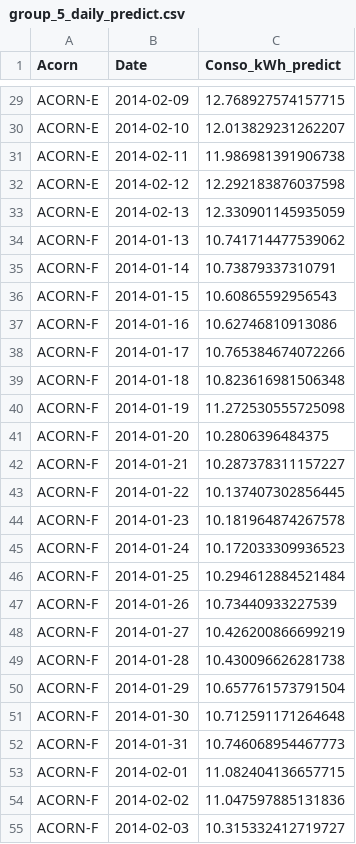
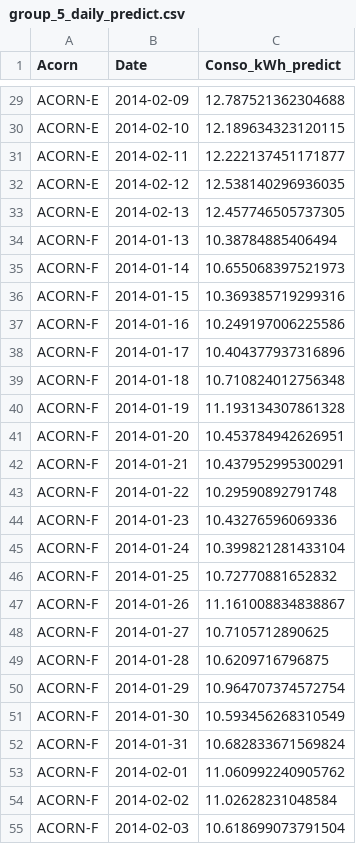
Before and after one commit to baunilhamarga/ei-climat, a CSV file: outputs/group5/predictions/group_5_daily_predict.csv, drawn as a sheet; only a part is shown, gaps mark what is left out; the diff covers the shown part only; the diff names each change by its address in the sheet, - before the commit and + after, or states it on an @@ line.

```diff
--- a/outputs/group5/predictions/group_5_daily_predict.csv
+++ b/outputs/group5/predictions/group_5_daily_predict.csv
-C29 (Conso_kWh_predict): 12.768927574157715
+C29 (Conso_kWh_predict): 12.787521362304688
-C30 (Conso_kWh_predict): 12.013829231262207
+C30 (Conso_kWh_predict): 12.189634323120115
-C31 (Conso_kWh_predict): 11.986981391906738
+C31 (Conso_kWh_predict): 12.222137451171877
-C32 (Conso_kWh_predict): 12.292183876037598
+C32 (Conso_kWh_predict): 12.538140296936035
-C33 (Conso_kWh_predict): 12.330901145935059
+C33 (Conso_kWh_predict): 12.457746505737305
-C34 (Conso_kWh_predict): 10.741714477539062
+C34 (Conso_kWh_predict): 10.38784885406494
-C35 (Conso_kWh_predict): 10.73879337310791
+C35 (Conso_kWh_predict): 10.655068397521973
-C36 (Conso_kWh_predict): 10.60865592956543
+C36 (Conso_kWh_predict): 10.369385719299316
-C37 (Conso_kWh_predict): 10.62746810913086
+C37 (Conso_kWh_predict): 10.249197006225586
-C38 (Conso_kWh_predict): 10.765384674072266
+C38 (Conso_kWh_predict): 10.404377937316896
-C39 (Conso_kWh_predict): 10.823616981506348
+C39 (Conso_kWh_predict): 10.710824012756348
-C40 (Conso_kWh_predict): 11.272530555725098
+C40 (Conso_kWh_predict): 11.193134307861328
-C41 (Conso_kWh_predict): 10.2806396484375
+C41 (Conso_kWh_predict): 10.453784942626951
-C42 (Conso_kWh_predict): 10.287378311157227
+C42 (Conso_kWh_predict): 10.437952995300291
-C43 (Conso_kWh_predict): 10.137407302856445
+C43 (Conso_kWh_predict): 10.29590892791748
-C44 (Conso_kWh_predict): 10.181964874267578
+C44 (Conso_kWh_predict): 10.43276596069336
-C45 (Conso_kWh_predict): 10.172033309936523
+C45 (Conso_kWh_predict): 10.399821281433104
-C46 (Conso_kWh_predict): 10.294612884521484
+C46 (Conso_kWh_predict): 10.72770881652832
-C47 (Conso_kWh_predict): 10.73440933227539
+C47 (Conso_kWh_predict): 11.161008834838867
-C48 (Conso_kWh_predict): 10.426200866699219
+C48 (Conso_kWh_predict): 10.7105712890625
-C49 (Conso_kWh_predict): 10.430096626281738
+C49 (Conso_kWh_predict): 10.6209716796875
-C50 (Conso_kWh_predict): 10.657761573791504
+C50 (Conso_kWh_predict): 10.964707374572754
-C51 (Conso_kWh_predict): 10.712591171264648
+C51 (Conso_kWh_predict): 10.593456268310549
-C52 (Conso_kWh_predict): 10.746068954467773
+C52 (Conso_kWh_predict): 10.682833671569824
-C53 (Conso_kWh_predict): 11.082404136657715
+C53 (Conso_kWh_predict): 11.060992240905762
-C54 (Conso_kWh_predict): 11.047597885131836
+C54 (Conso_kWh_predict): 11.02628231048584
-C55 (Conso_kWh_predict): 10.315332412719727
+C55 (Conso_kWh_predict): 10.618699073791504
```
Also changed, not shown: 69 edited cells elsewhere in this file, outputs/group5/metrics/validation_metrics.csv, outputs/group5/metrics/validation_predictions_daily.csv, 19 other files.
